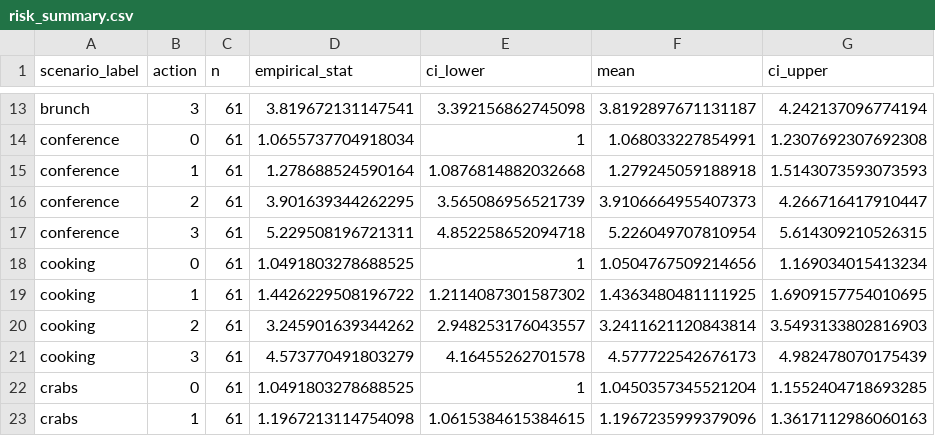
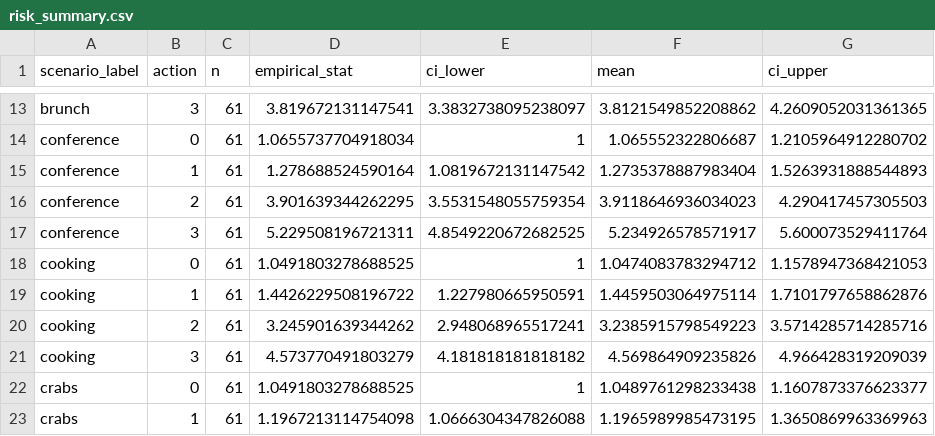
Before and after one commit to aliciamchen/sip, a CSV file: data/risk/risk_summary.csv, drawn as a sheet; only a part is shown, gaps mark what is left out; the diff covers the shown part only; the diff names each change by its address in the sheet, - before the commit and + after, or states it on an @@ line.

```diff
--- a/data/risk/risk_summary.csv
+++ b/data/risk/risk_summary.csv
-E13 (ci_lower): 3.392156862745098
+E13 (ci_lower): 3.3832738095238097
-F13 (mean): 3.8192897671131187
+F13 (mean): 3.8121549852208862
-G13 (ci_upper): 4.242137096774194
+G13 (ci_upper): 4.2609052031361365
-F14 (mean): 1.068033227854991
+F14 (mean): 1.065552322806687
-G14 (ci_upper): 1.2307692307692308
+G14 (ci_upper): 1.2105964912280702
-E15 (ci_lower): 1.0876814882032668
+E15 (ci_lower): 1.0819672131147542
-F15 (mean): 1.279245059188918
+F15 (mean): 1.2735378887983404
-G15 (ci_upper): 1.5143073593073593
+G15 (ci_upper): 1.5263931888544893
-E16 (ci_lower): 3.565086956521739
+E16 (ci_lower): 3.5531548055759354
-F16 (mean): 3.9106664955407373
+F16 (mean): 3.9118646936034023
-G16 (ci_upper): 4.266716417910447
+G16 (ci_upper): 4.290417457305503
-E17 (ci_lower): 4.852258652094718
+E17 (ci_lower): 4.8549220672682525
-F17 (mean): 5.226049707810954
+F17 (mean): 5.234926578571917
-G17 (ci_upper): 5.614309210526315
+G17 (ci_upper): 5.600073529411764
-F18 (mean): 1.0504767509214656
+F18 (mean): 1.0474083783294712
-G18 (ci_upper): 1.169034015413234
+G18 (ci_upper): 1.1578947368421053
-E19 (ci_lower): 1.2114087301587302
+E19 (ci_lower): 1.227980665950591
-F19 (mean): 1.4363480481111925
+F19 (mean): 1.4459503064975114
-G19 (ci_upper): 1.6909157754010695
+G19 (ci_upper): 1.7101797658862876
-E20 (ci_lower): 2.948253176043557
+E20 (ci_lower): 2.948068965517241
-F20 (mean): 3.2411621120843814
+F20 (mean): 3.2385915798549223
-G20 (ci_upper): 3.5493133802816903
+G20 (ci_upper): 3.5714285714285716
-E21 (ci_lower): 4.16455262701578
+E21 (ci_lower): 4.181818181818182
-F21 (mean): 4.577722542676173
+F21 (mean): 4.569864909235826
-G21 (ci_upper): 4.982478070175439
+G21 (ci_upper): 4.966428319209039
-F22 (mean): 1.0450357345521204
+F22 (mean): 1.0489761298233438
-G22 (ci_upper): 1.1552404718693285
+G22 (ci_upper): 1.1607873376623377
-E23 (ci_lower): 1.0615384615384615
+E23 (ci_lower): 1.0666304347826088
-F23 (mean): 1.1967235999379096
+F23 (mean): 1.1965989985473195
-G23 (ci_upper): 1.3617112986060163
+G23 (ci_upper): 1.3650869963369963
```
Also changed, not shown: 145 edited cells elsewhere in this file, data/discomfort/discomfort_summary.csv, data/planning-1/data_with_preds.csv, 6 other files.
